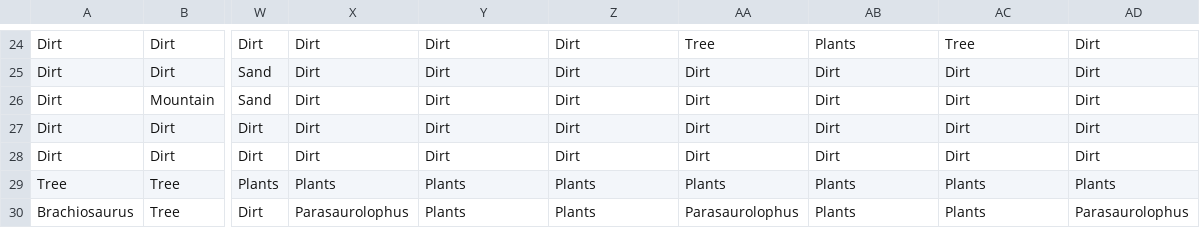
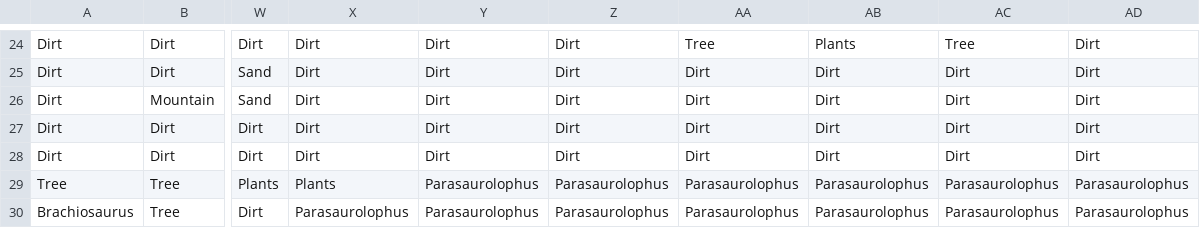
Before and after one commit to slinusc/PyCity_jurassic_park, a CSV file: csv_scene_files/dinoParc.csv, drawn as a sheet; only a part is shown, gaps mark what is left out; the diff names each change by its address in the sheet, - before the commit and + after, or states it on an @@ line.

Commit message:
Update dinoParc.csv

```diff
--- a/csv_scene_files/dinoParc.csv
+++ b/csv_scene_files/dinoParc.csv
-Y29:Y30: Plants
+Y29:Y30: Parasaurolophus
-Z29:Z30: Plants
+Z29:Z30: Parasaurolophus
-AA29: Plants
+AA29: Parasaurolophus
-AB29:AB30: Plants
+AB29:AB30: Parasaurolophus
-AC29:AC30: Plants
+AC29:AC30: Parasaurolophus
-AD29: Plants
+AD29: Parasaurolophus
```
